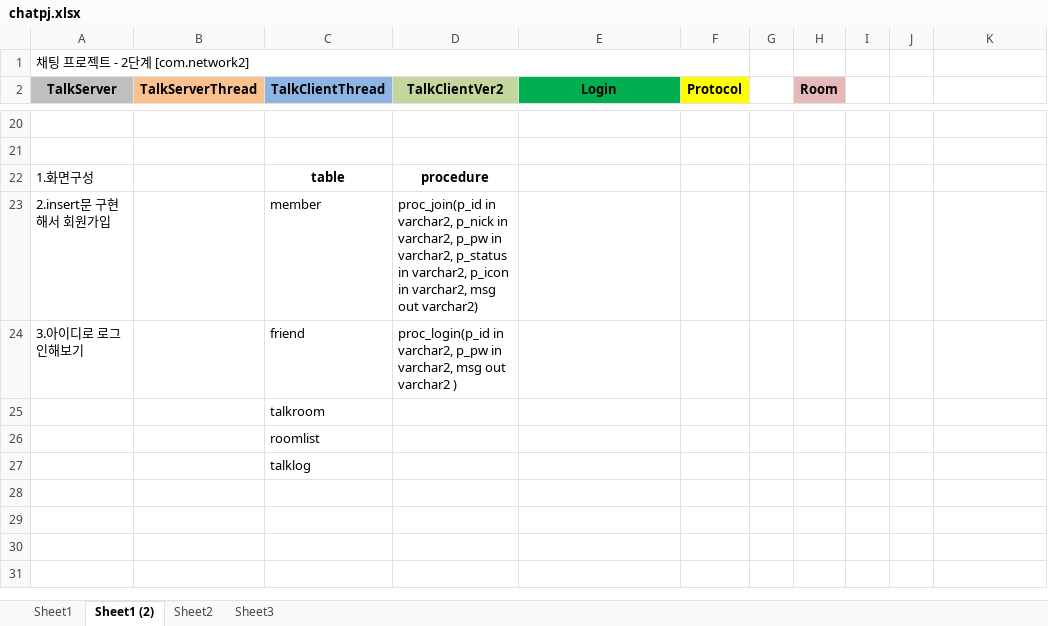
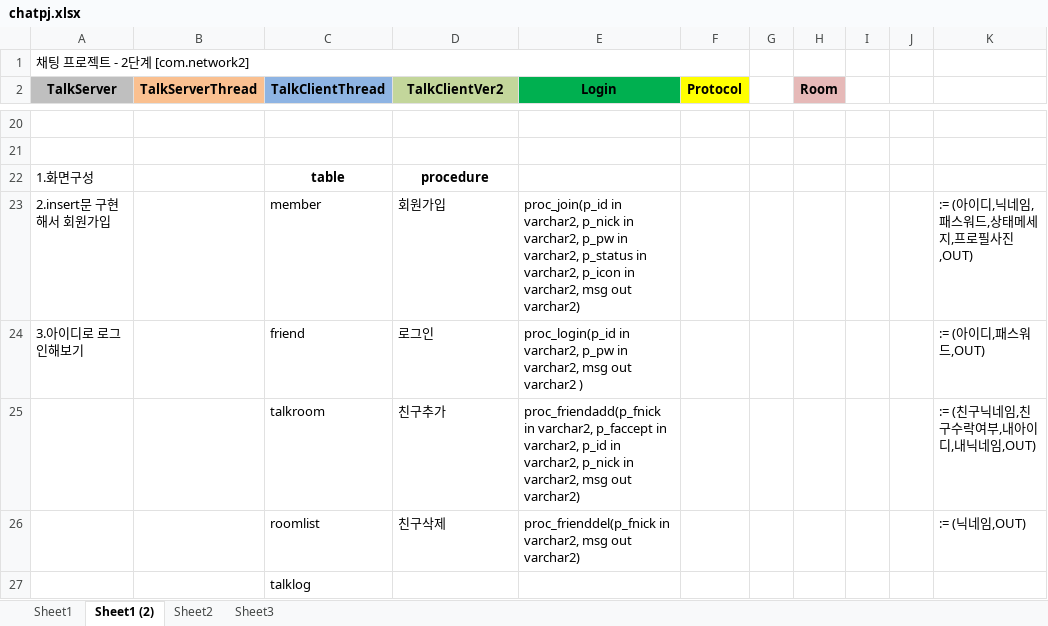
Before and after one commit to val4rs7ark/KINTalk, an Excel workbook: chatpj.xlsx, sheet Sheet1 (2), drawn as a sheet; only a part is shown, gaps mark what is left out; values as stored, in another font and other column widths than the file's, no borders; removed rows and columns are numbered as before the commit, all else as after; the diff names each change by its address in the sheet, - before the commit and + after, or states it on an @@ line.

Commit message:
0712 유종남

```diff
--- a/chatpj.xlsx (sheet Sheet1 (2))
+++ b/chatpj.xlsx (sheet Sheet1 (2))
-D23 (TalkClientVer2): proc_join(p_id in varchar2, p_nick in varchar2, p_pw in varchar2, p_status in varchar2, p_icon in varchar2, msg out varchar2)
+D23 (TalkClientVer2): 회원가입
-E23 (Login): (empty)
+E23 (Login): proc_join(p_id in varchar2, p_nick in varchar2, p_pw in varchar2, p_status in varchar2, p_icon in varchar2, msg out varchar2)
-K23: (empty)
+K23: := (아이디,닉네임,패스워드,상태메세지,프로필사진,OUT)
-D24 (TalkClientVer2): proc_login(p_id in varchar2, p_pw in varchar2, msg out varchar2 )
+D24 (TalkClientVer2): 로그인
-E24 (Login): (empty)
+E24 (Login): proc_login(p_id in varchar2, p_pw in varchar2, msg out varchar2 )
-K24: (empty)
+K24: := (아이디,패스워드,OUT)
-row 25:  |  | talkroom
-row 26:  |  | roomlist
+row 25:  |  | talkroom | 친구추가 | proc_friendadd(p_fnick in varchar2, p_faccept in varchar2, p_id in varchar2, p_nick in varchar2, msg out varchar2) |  |  |  |  |  | := (친구닉네임,친구수락여부,내아이디,내닉네임,OUT)
+row 26:  |  | roomlist | 친구삭제 | proc_frienddel(p_fnick in varchar2, msg out varchar2) |  |  |  |  |  | := (닉네임,OUT)
```
